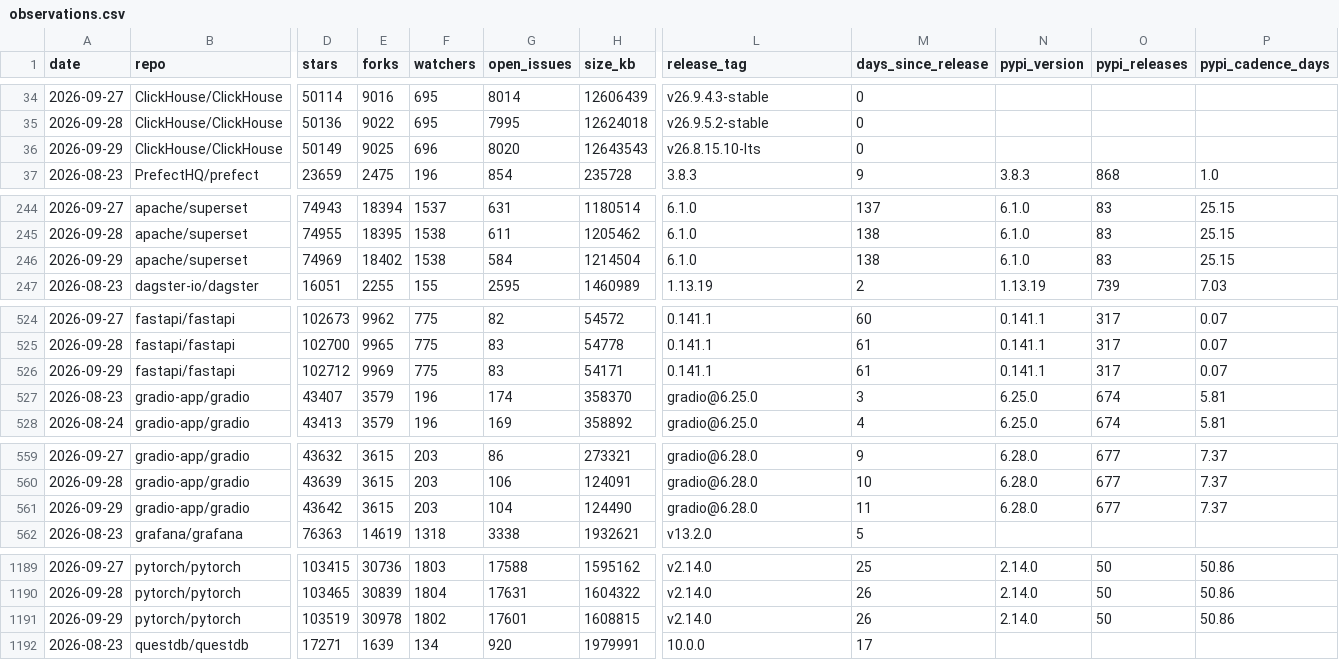
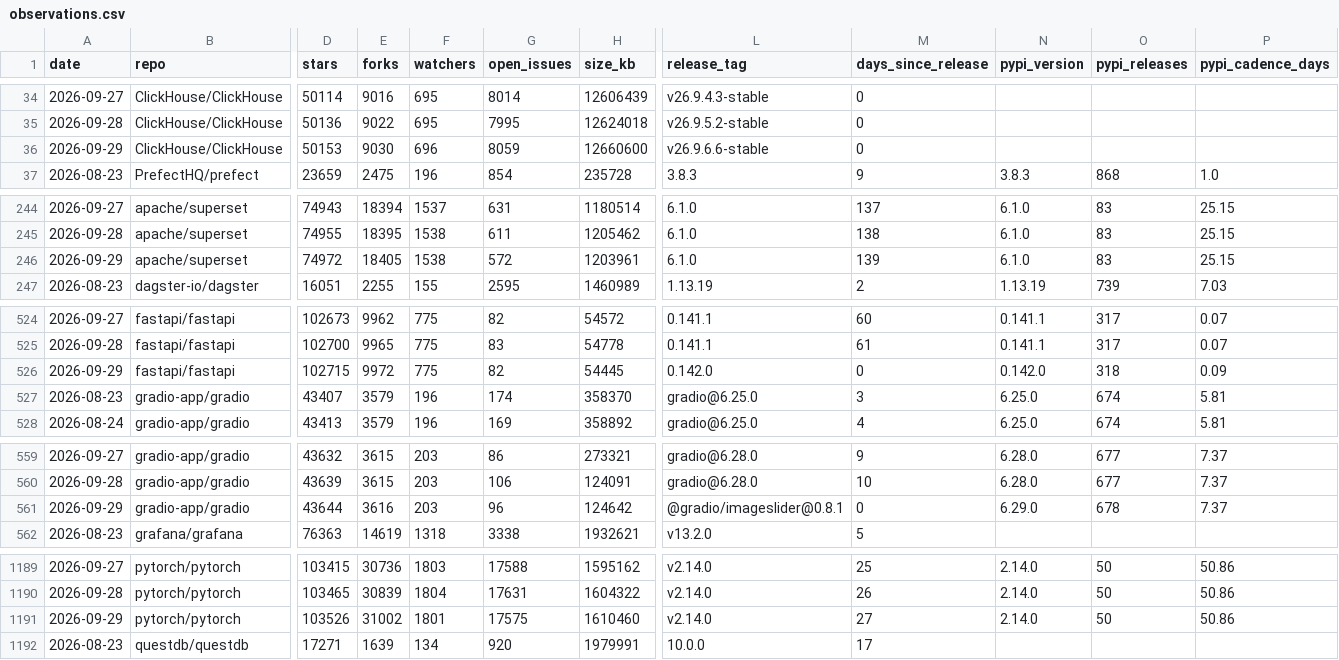
Before and after one commit to Amirzamani1l/oss-momentum, a CSV file: data/observations.csv, drawn as a sheet; only a part is shown, gaps mark what is left out; the diff covers the shown part only; the diff names each change by its address in the sheet, - before the commit and + after, or states it on an @@ line.

Commit message:
data: 2026-09-29 snapshot (42 projects, +535 stars, pytorch leading) (#117)

```diff
--- a/data/observations.csv
+++ b/data/observations.csv
-D36 (stars): 50149
+D36 (stars): 50153
-E36 (forks): 9025
+E36 (forks): 9030
-G36 (open_issues): 8020
+G36 (open_issues): 8059
-H36 (size_kb): 12643543
+H36 (size_kb): 12660600
-L36 (release_tag): v26.8.15.10-lts
+L36 (release_tag): v26.9.6.6-stable
-D246 (stars): 74969
+D246 (stars): 74972
-E246 (forks): 18402
+E246 (forks): 18405
-G246 (open_issues): 584
+G246 (open_issues): 572
-H246 (size_kb): 1214504
+H246 (size_kb): 1203961
-M246 (days_since_release): 138
+M246 (days_since_release): 139
-D526 (stars): 102712
+D526 (stars): 102715
-E526 (forks): 9969
+E526 (forks): 9972
-G526 (open_issues): 83
+G526 (open_issues): 82
-H526 (size_kb): 54171
+H526 (size_kb): 54445
-L526 (release_tag): 0.141.1
+L526 (release_tag): 0.142.0
-M526 (days_since_release): 61
+M526 (days_since_release): 0
-N526 (pypi_version): 0.141.1
+N526 (pypi_version): 0.142.0
-O526 (pypi_releases): 317
+O526 (pypi_releases): 318
-P526 (pypi_cadence_days): 0.07
+P526 (pypi_cadence_days): 0.09
-D561 (stars): 43642
+D561 (stars): 43644
-E561 (forks): 3615
+E561 (forks): 3616
-G561 (open_issues): 104
+G561 (open_issues): 96
-H561 (size_kb): 124490
+H561 (size_kb): 124642
-L561 (release_tag): gradio@6.28.0
+L561 (release_tag): @gradio/imageslider@0.8.1
-M561 (days_since_release): 11
+M561 (days_since_release): 0
-N561 (pypi_version): 6.28.0
+N561 (pypi_version): 6.29.0
-O561 (pypi_releases): 677
+O561 (pypi_releases): 678
-D1191 (stars): 103519
+D1191 (stars): 103526
-E1191 (forks): 30978
+E1191 (forks): 31002
-F1191 (watchers): 1802
+F1191 (watchers): 1801
-G1191 (open_issues): 17601
+G1191 (open_issues): 17575
-H1191 (size_kb): 1608815
+H1191 (size_kb): 1610460
-M1191 (days_since_release): 26
+M1191 (days_since_release): 27
```
Also changed, not shown: 114 edited cells elsewhere in this file, 40 other files.
